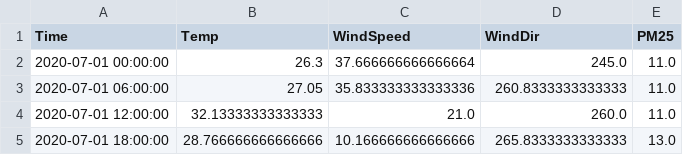
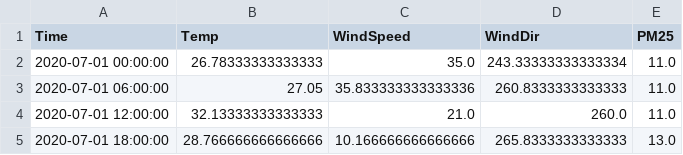
Before and after one commit to One-Night-Miracle/Data-Science-Project1-2021-2-PM2.5-Kaggle, a CSV file: model_province/6Hsampled_data_set/KKC/test_set.csv, drawn as a sheet; only a part is shown.

```diff
--- a/model_province/6Hsampled_data_set/KKC/test_set.csv
+++ b/model_province/6Hsampled_data_set/KKC/test_set.csv
@@ -1,3 +1,3 @@
 Time,Temp,WindSpeed,WindDir,PM25
-2020-07-01 00:00:00,26.3,37.666666666666664,245.0,11.0
+2020-07-01 00:00:00,26.78333333333333,35.0,243.33333333333334,11.0
 2020-07-01 06:00:00,27.05,35.833333333333336,260.8333333333333,11.0
```
Also changed, not shown: clean_dataset_2022/Chiangmai/cnx_test.csv, clean_dataset_2022/Khonkaen/kkc_test.csv, 20 other files.
